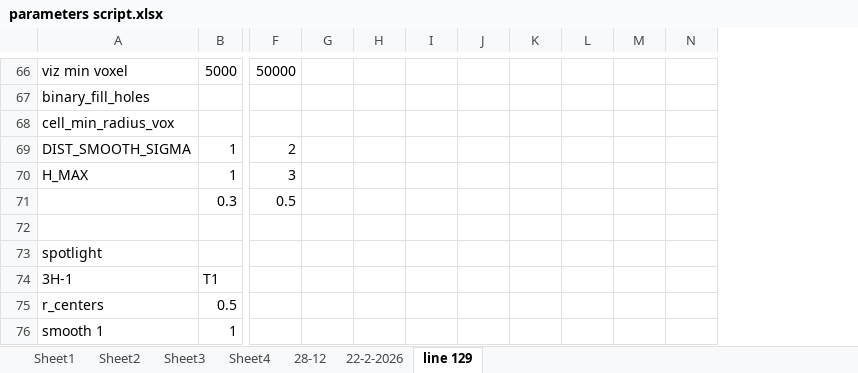
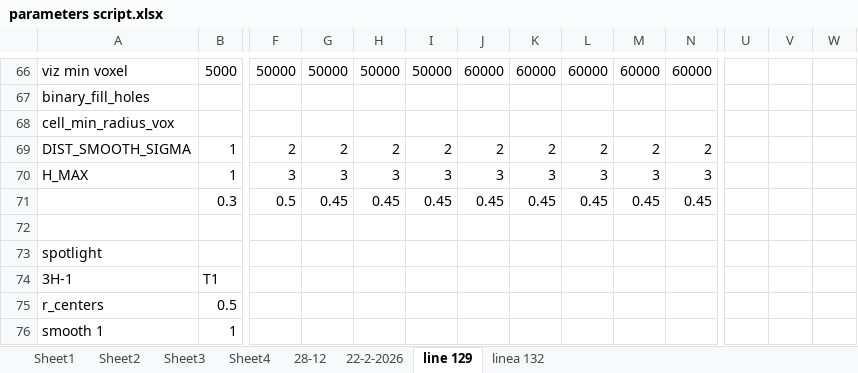
Before and after one commit to Nahuel88Ar/Lysosomes, an Excel workbook: parameters script.xlsx, sheet line 129, drawn as a sheet; only a part is shown, gaps mark what is left out; values as stored, in another font and other column widths than the file's, no cell formats; charts and pictures not drawn; removed rows and columns are numbered as before the commit, all else as after; rows hold the shown columns only; the diff covers the shown part only; the diff names each change by its address in the sheet, - before the commit and + after, or states it on an @@ line.

Commit message:
Add files via upload

```diff
--- a/parameters script.xlsx (sheet line 129)
+++ b/parameters script.xlsx (sheet line 129)
+sheet tab: linea 132
+column U, empty
+column V, empty
+column W, empty
-G66: (empty)
+G66: 50000
-H66: (empty)
+H66: 50000
-I66: (empty)
+I66: 50000
-J66: (empty)
+J66: 60000
-K66: (empty)
+K66: 60000
-L66: (empty)
+L66: 60000
-M66: (empty)
+M66: 60000
-N66: (empty)
+N66: 60000
-G69: (empty)
+G69: 2
-H69: (empty)
+H69: 2
-I69: (empty)
+I69: 2
-J69: (empty)
+J69: 2
-K69: (empty)
+K69: 2
-L69: (empty)
+L69: 2
-M69: (empty)
+M69: 2
-N69: (empty)
+N69: 2
-G70: (empty)
+G70: 3
-H70: (empty)
+H70: 3
-I70: (empty)
+I70: 3
-J70: (empty)
+J70: 3
-K70: (empty)
+K70: 3
-L70: (empty)
+L70: 3
-M70: (empty)
+M70: 3
-N70: (empty)
+N70: 3
-row 71:  | 0.3 | 0.5
+row 71:  | 0.3 | 0.5 | 0.45 | 0.45 | 0.45 | 0.45 | 0.45 | 0.45 | 0.45 | 0.45
```
Also changed, not shown: 57 added rows, 40 removed rows, 2 moved rows and 78 edited cells elsewhere in this sheet, sheet 22-2-2026, cell formats, charts or pictures.
